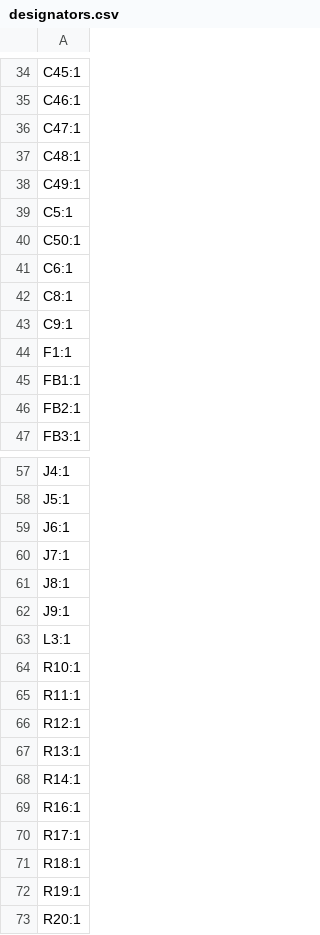
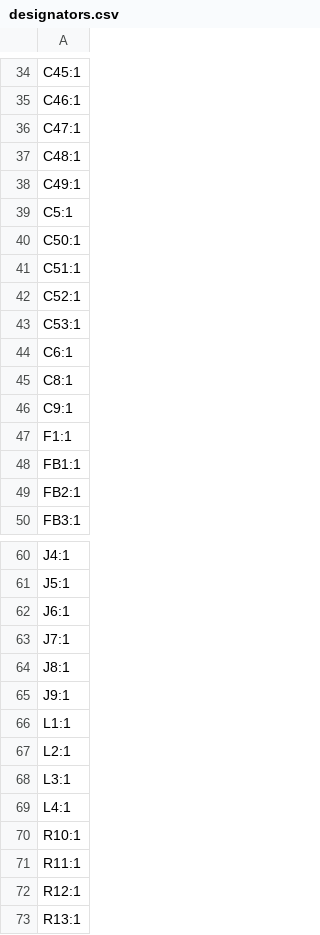
Before and after one commit to zOnlyKroks/pcb-consortium, a CSV file: FM-Radios/FM-Radio-v2/production/designators.csv, drawn as a sheet; only a part is shown, gaps mark what is left out; the shorter side is filled out with more unchanged rows.

```diff
--- a/FM-Radios/FM-Radio-v2/production/designators.csv
+++ b/FM-Radios/FM-Radio-v2/production/designators.csv
@@ -40,2 +40,5 @@ C5:1
 C50:1
+C51:1
+C52:1
+C53:1
 C6:1
@@ -62,3 +65,6 @@ J8:1
 J9:1
+L1:1
+L2:1
 L3:1
+L4:1
 R10:1
```
Also changed, not shown: FM-Radios/FM-Radio-v2/production/bom.csv, FM-Radios/FM-Radio-v2/production/positions.csv, 45 other files.
